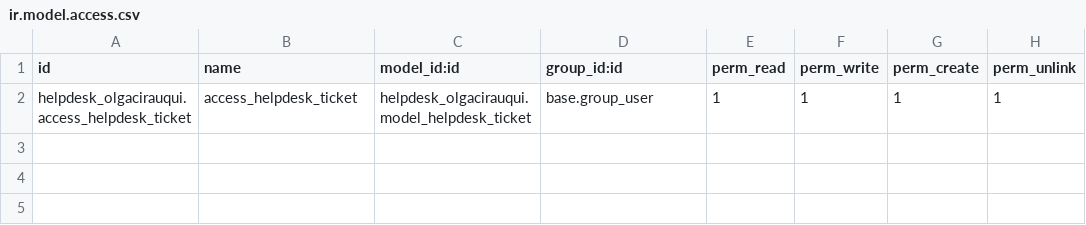
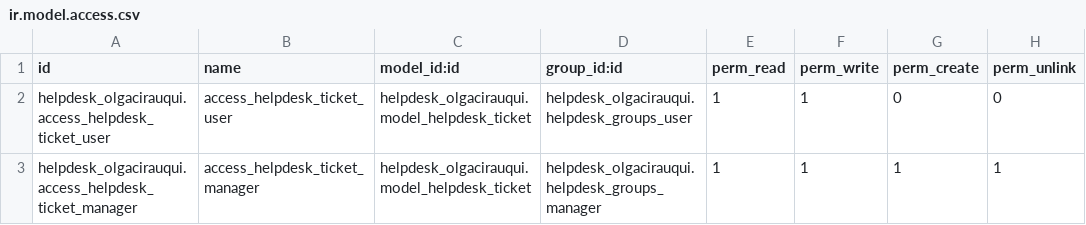
Before and after one commit to aeodoocurso/curso2022-01, a CSV file: helpdesk_olgacirauqui/security/ir.model.access.csv, drawn as a sheet.

```diff
--- a/helpdesk_olgacirauqui/security/ir.model.access.csv
+++ b/helpdesk_olgacirauqui/security/ir.model.access.csv
@@ -1,2 +1,3 @@
 id,name,model_id:id,group_id:id,perm_read,perm_write,perm_create,perm_unlink
-helpdesk_olgacirauqui.access_helpdesk_ticket,access_helpdesk_ticket,helpdesk_olgacirauqui.model_helpdesk_ticket,base.group_user,1,1,1,1
+helpdesk_olgacirauqui.access_helpdesk_ticket_user,access_helpdesk_ticket_user,helpdesk_olgacirauqui.model_helpdesk_ticket,helpdesk_olgacirauqui.helpdesk_groups_user,1,1,0,0
+helpdesk_olgacirauqui.access_helpdesk_ticket_manager,access_helpdesk_ticket_manager,helpdesk_olgacirauqui.model_helpdesk_ticket,helpdesk_olgacirauqui.helpdesk_groups_manager,1,1,1,1
```
Also changed, not shown: 4 other files.
